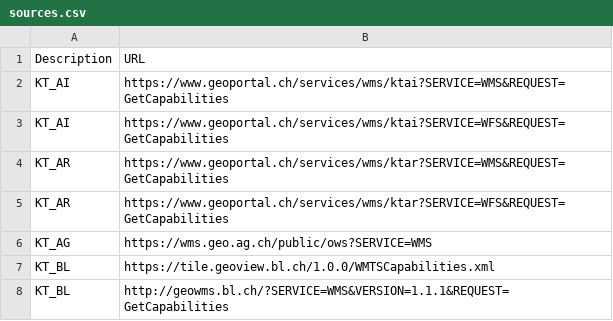
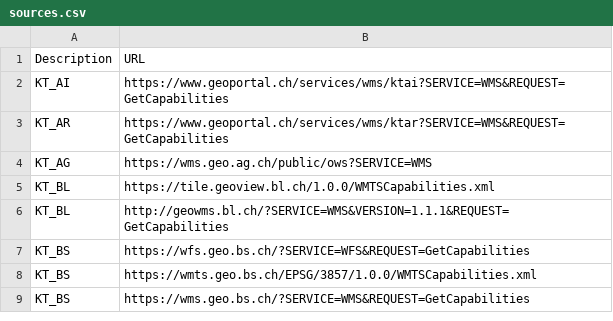
Before and after one commit to davidoesch/geoservice_harvester_poc, a CSV file: sources.csv, drawn as a sheet; only a part is shown; the shorter side is filled out with more unchanged rows.

Commit message:
Update sources.csv
AI and AR do not have WFS

```diff
--- a/sources.csv
+++ b/sources.csv
@@ -2,5 +2,3 @@
 "KT_AI","https://www.geoportal.ch/services/wms/ktai?SERVICE=WMS&REQUEST=GetCapabilities"
-"KT_AI","https://www.geoportal.ch/services/wms/ktai?SERVICE=WFS&REQUEST=GetCapabilities"
 "KT_AR","https://www.geoportal.ch/services/wms/ktar?SERVICE=WMS&REQUEST=GetCapabilities"
-"KT_AR","https://www.geoportal.ch/services/wms/ktar?SERVICE=WFS&REQUEST=GetCapabilities"
 "KT_AG","https://wms.geo.ag.ch/public/ows?SERVICE=WMS"
```
